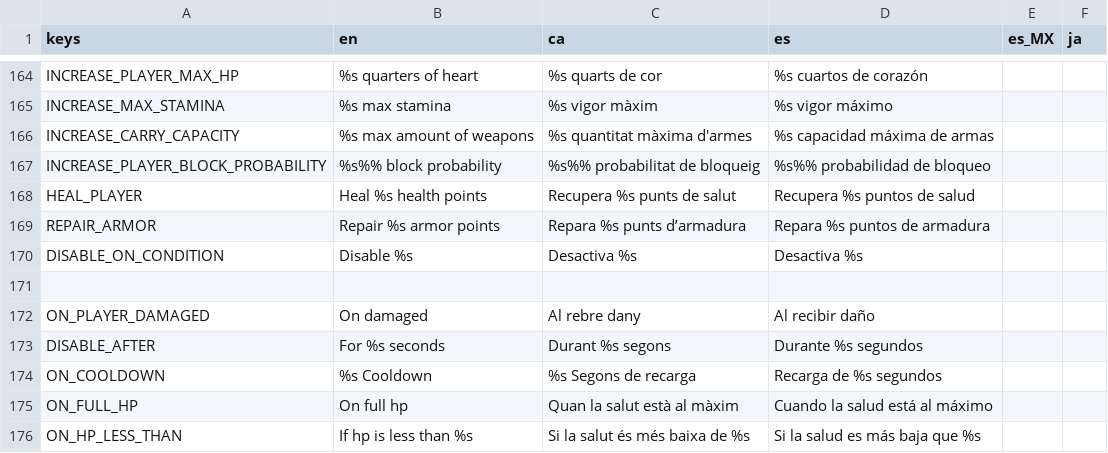
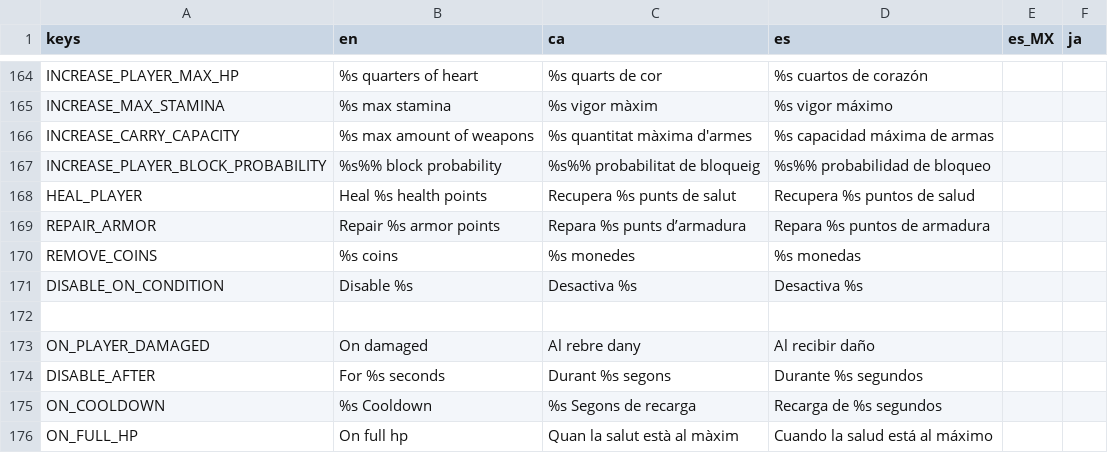
Before and after one commit to MateuSai/Where-is-the-Princess, a CSV file: Translations/Translations.csv, drawn as a sheet; only a part is shown, gaps mark what is left out; the shorter side is filled out with more unchanged rows; the diff covers the shown part only.

```diff
--- a/Translations/Translations.csv
+++ b/Translations/Translations.csv
@@ -169,2 +169,3 @@ HEAL_PLAYER,Heal %s health points,Recupera %s punts de salut,Recupera %s puntos
 REPAIR_ARMOR,Repair %s armor points,Repara %s punts d’armadura,Repara %s puntos de armadura,,
+REMOVE_COINS,%s coins,%s monedes,%s monedas,,
 DISABLE_ON_CONDITION,Disable %s,Desactiva %s,Desactiva %s,,
```
Also changed, not shown: 2 added rows and 28 edited cells elsewhere in this file, 18 other files.
